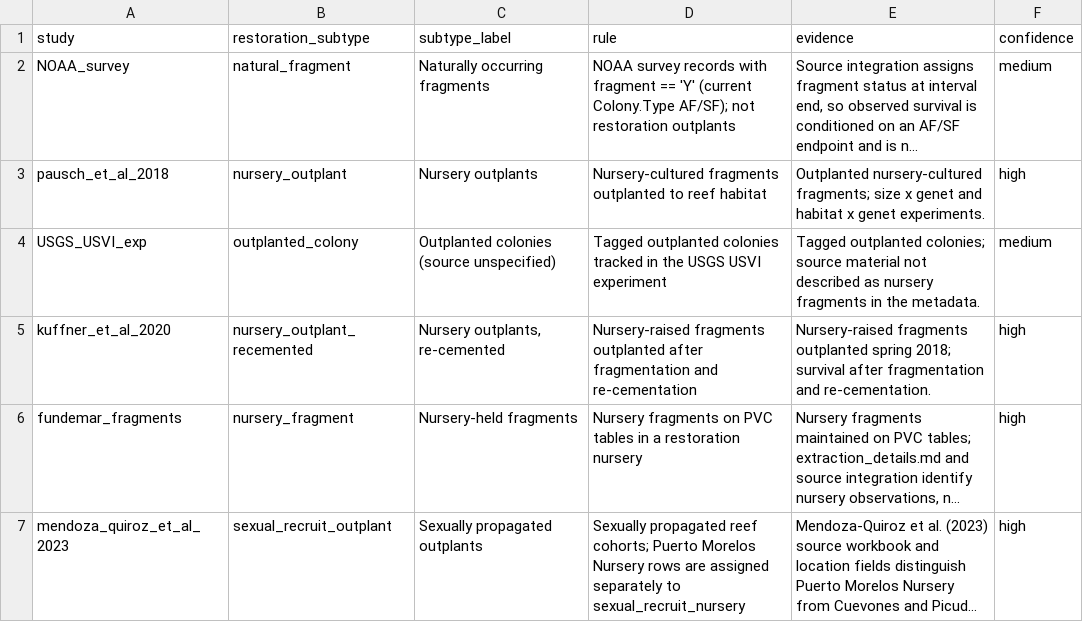
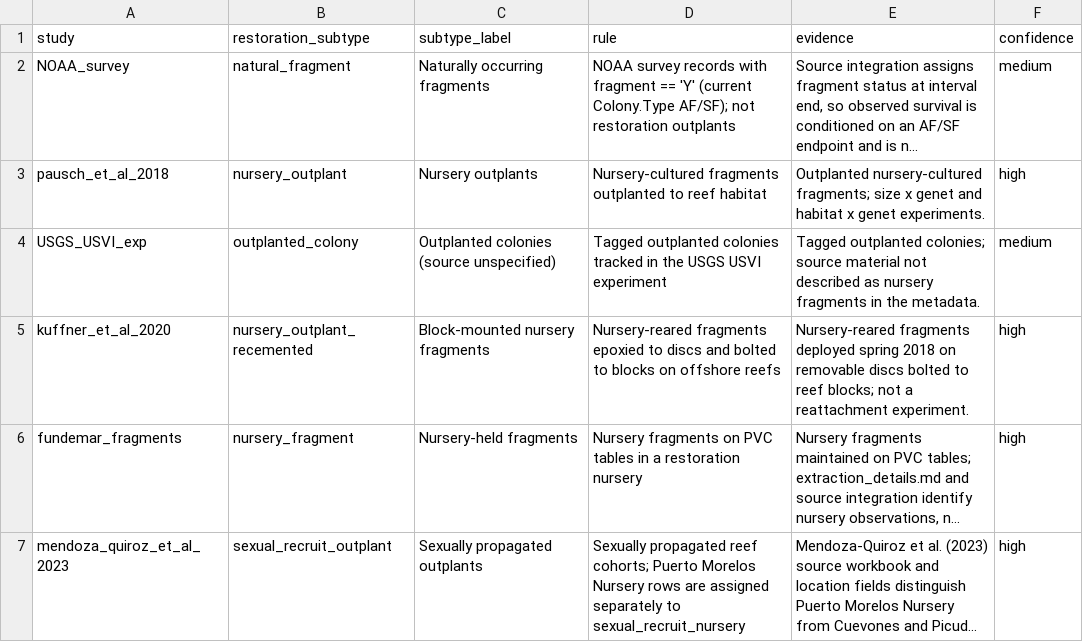
Before and after one commit to stier-lab/fundemar-rse-parameters, a CSV file: 05_data/standardized/restoration_subtype_mapping.csv, drawn as a sheet; long unchanged cells end in …; the diff names each change by its address in the sheet, - before the commit and + after, or states it on an @@ line.

Commit message:
Revise demographic synthesis and rebuild main and supplement Word files
Clarify restoration implications and propagation groups, qualify disturbance
screening windows with source citations, and correct source-specific labels.
Update figures, captions and table numbering; publish the rebuilt DOCX files
and their Word-derived PDFs with supporting build and consistency checks.
Core fitted models, transition matrix and bootstrap samples are unchanged.

Validation: pinned make submit-check; manuscript/SI citation resolution;
exact current figure embeds and 28/18-page Word-derived PDF checks; DOCX
hashes match the October 30 copies sent to coauthors.

```diff
--- a/05_data/standardized/restoration_subtype_mapping.csv
+++ b/05_data/standardized/restoration_subtype_mapping.csv
-C5 (subtype_label): Nursery outplants, re-cemented
+C5 (subtype_label): Block-mounted nursery fragments
-D5 (rule): Nursery-raised fragments outplanted after fragmentation and re-cementation
+D5 (rule): Nursery-reared fragments epoxied to discs and bolted to blocks on offshore reefs
-E5 (evidence): Nursery-raised fragments outplanted spring 2018; survival after fragmentation and re-cementation.
+E5 (evidence): Nursery-reared fragments deployed spring 2018 on removable discs bolted to reef blocks; not a reattachment experiment.
```
Also changed, not shown: 06_analysis/output/restoration_subtype_assignment_audit.csv, 06_analysis/output/restoration_subtype_study_summary.csv, 54 other files.
